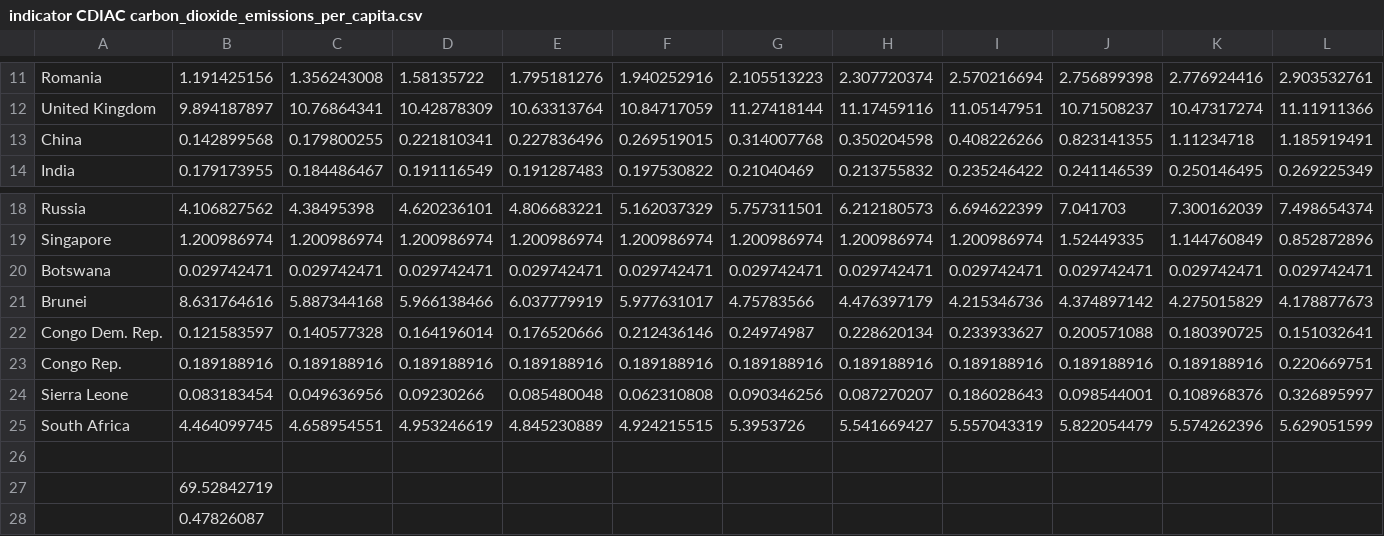
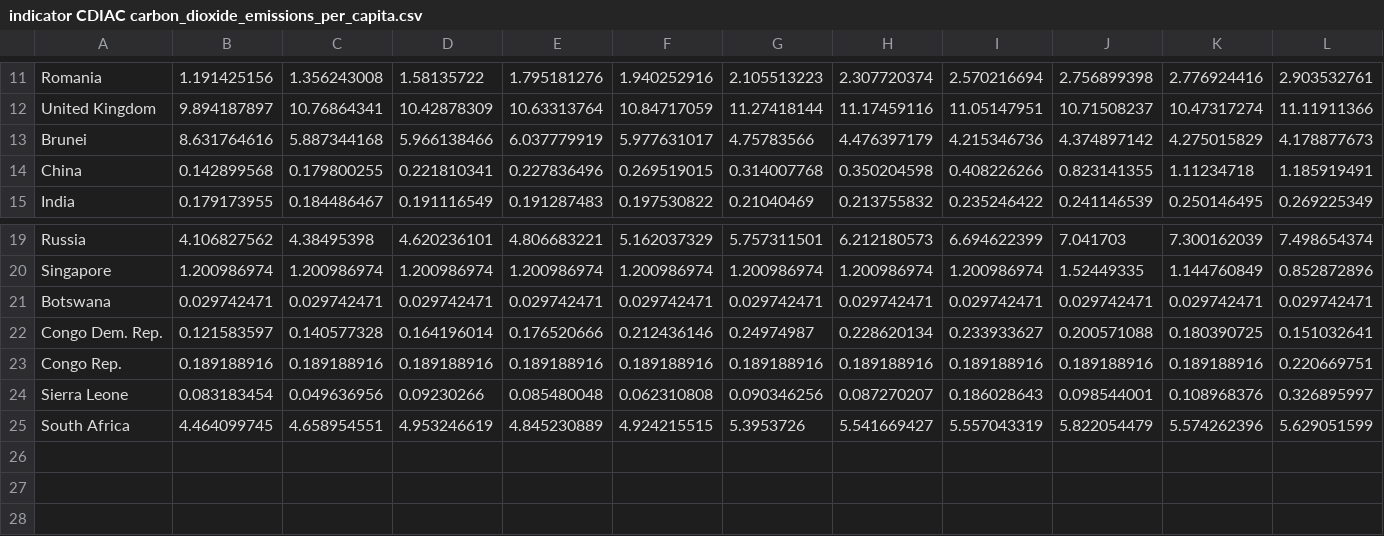
Before and after one commit to NikoGirardelli/WebVR_Stage, a CSV file: point/musee/csv/indicator CDIAC carbon_dioxide_emissions_per_capita.csv, drawn as a sheet; only a part is shown, gaps mark what is left out; removed rows and columns are numbered as before the commit, all else as after; rows hold the shown columns only; the diff names each change by its address in the sheet, - before the commit and + after, or states it on an @@ line.

Commit message:
Pièce qui montre tous les statues de compléter. Il y a aussi la cigarette qui se modifie selon les datas du pays.

```diff
--- a/point/musee/csv/indicator CDIAC carbon_dioxide_emissions_per_capita.csv
+++ b/point/musee/csv/indicator CDIAC carbon_dioxide_emissions_per_capita.csv
@@ row 21 moved to row 13: Brunei @@
-row 26: (empty)
-row 27:  | 69.52842719
-row 28:  | 0.47826087
```
Also changed, not shown: point/musee/csv/Rayon des spheres Population Pays.csv, point/musee/csv/indicator alcohol consumption.csv, 12 other files.
